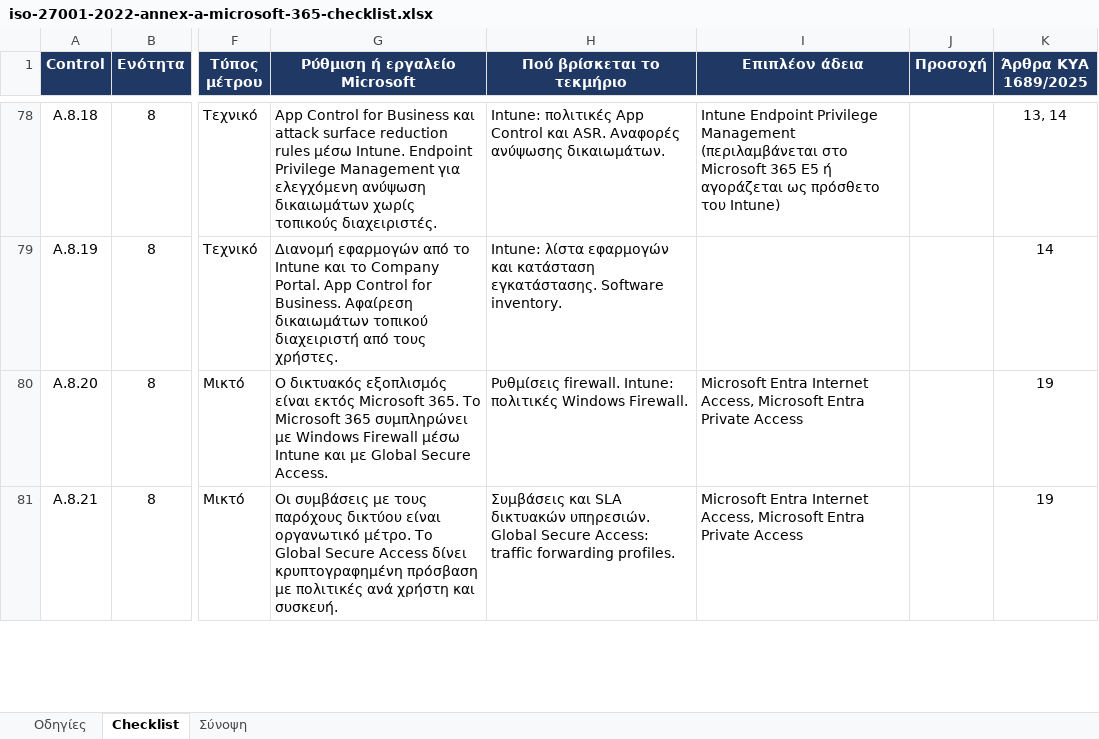
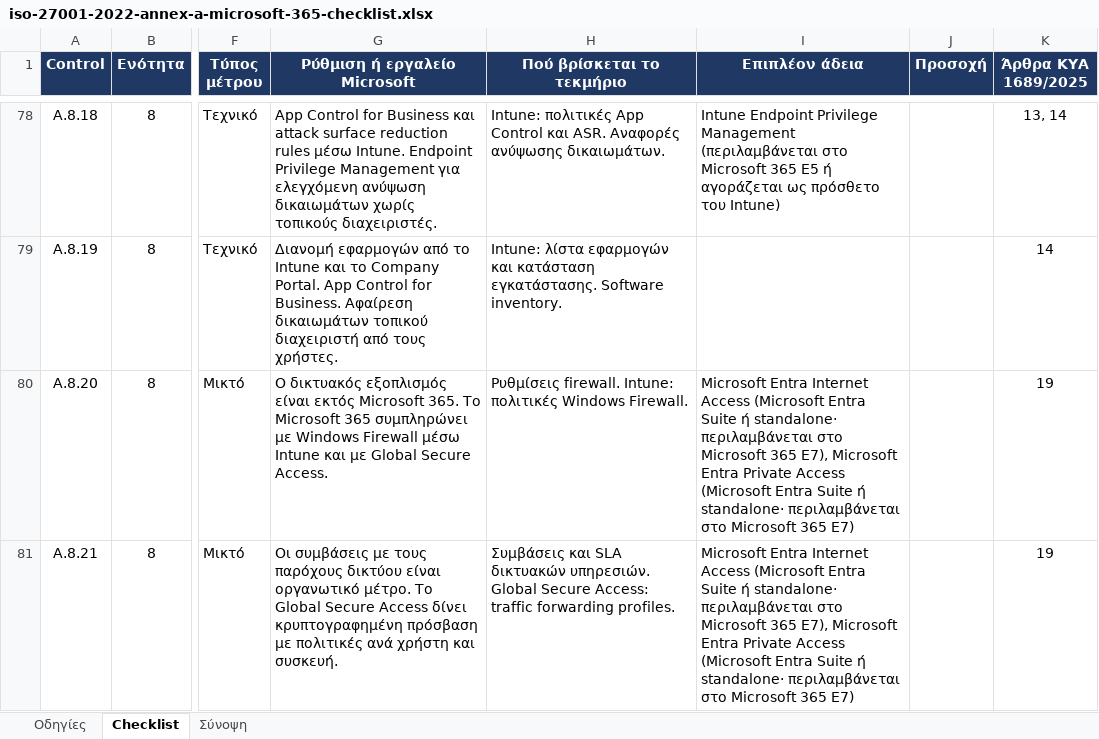
Before and after one commit to dimosatteia/dimosatteia.github.io, an Excel workbook: static/downloads/iso-27001-2022-annex-a-microsoft-365-checklist.xlsx, sheet Checklist, drawn as a sheet; only a part is shown, gaps mark what is left out; values as stored, in another font and other column widths than the file's, no borders; charts and pictures not drawn; the diff covers the shown part only; the diff names each change by its address in the sheet, - before the commit and + after, or states it on an @@ line.

```diff
--- a/static/downloads/iso-27001-2022-annex-a-microsoft-365-checklist.xlsx (sheet Checklist)
+++ b/static/downloads/iso-27001-2022-annex-a-microsoft-365-checklist.xlsx (sheet Checklist)
-I80:I81 (Επιπλέον άδεια): …Entra Internet Access, Microsoft Entra Private Access
+I80:I81 (Επιπλέον άδεια): …Entra Internet Access (Microsoft Entra Suite ή standalone· περιλαμβάνεται στο Microsoft 365 E7), Microsoft Entra Private Access (Microsoft Entra Suite ή standalone· περιλαμβάνεται στο Microsoft 365 E7)
```
Also changed, not shown: 7 edited cells elsewhere in this sheet, static/downloads/nis2-directive-2022-2555-microsoft-365-checklist.xlsx, static/downloads/nis2-kya-1689-2025-microsoft-365-checklist.xlsx, 2 other files.
